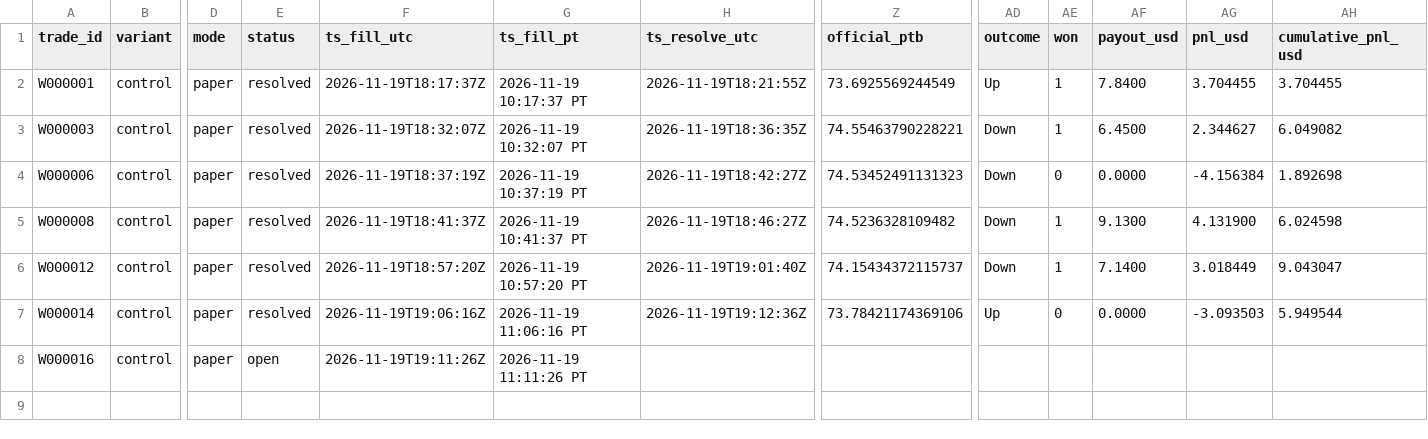
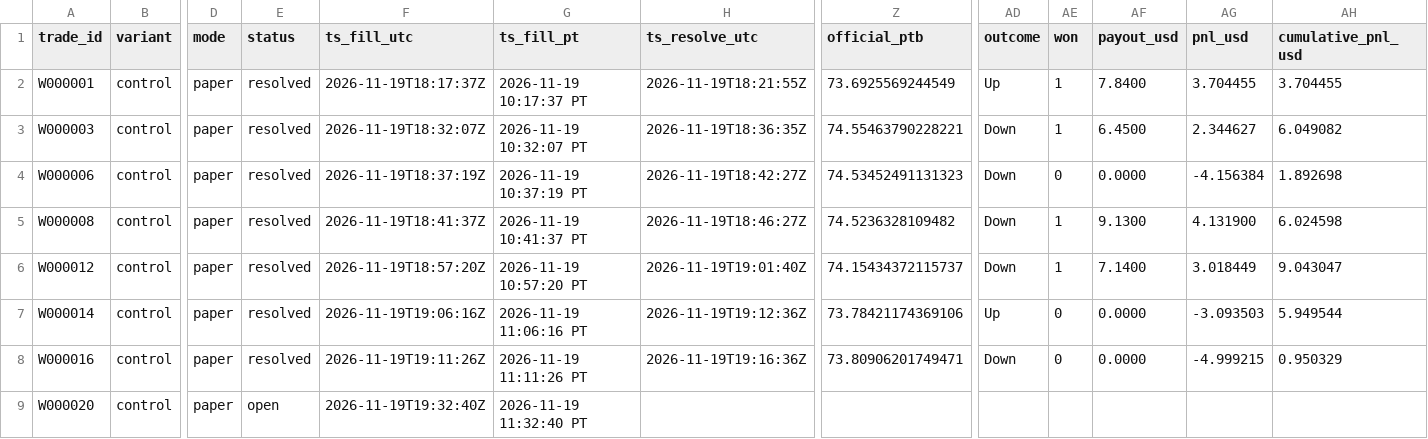
Before and after one commit to michaeldeuchar-dotcom/sol-paper-bot, a CSV file: data/week1/trades_control.csv, drawn as a sheet; only a part is shown, gaps mark what is left out; rows hold the shown columns only; the diff names each change by its address in the sheet, - before the commit and + after, or states it on an @@ line.

```diff
--- a/data/week1/trades_control.csv
+++ b/data/week1/trades_control.csv
-E8 (status): open
+E8 (status): resolved
-H8 (ts_resolve_utc): (empty)
+H8 (ts_resolve_utc): 2026-11-19T19:16:36Z
-Z8 (official_ptb): (empty)
+Z8 (official_ptb): 73.80906201749471
-AD8 (outcome): (empty)
+AD8 (outcome): Down
-AE8 (won): (empty)
+AE8 (won): 0
-AF8 (payout_usd): (empty)
+AF8 (payout_usd): 0.0000
-AG8 (pnl_usd): (empty)
+AG8 (pnl_usd): -4.999215
-AH8 (cumulative_pnl_usd): (empty)
+AH8 (cumulative_pnl_usd): 0.950329
+row 9: W000020 | control | paper | open | 2026-11-19T19:32:40Z | 2026-11-19 11:32:40 PT
```
Also changed, not shown: data/week1/trades_down_ride.csv, data/week1/trades_ride_favorite_80.csv, 5 other files.
